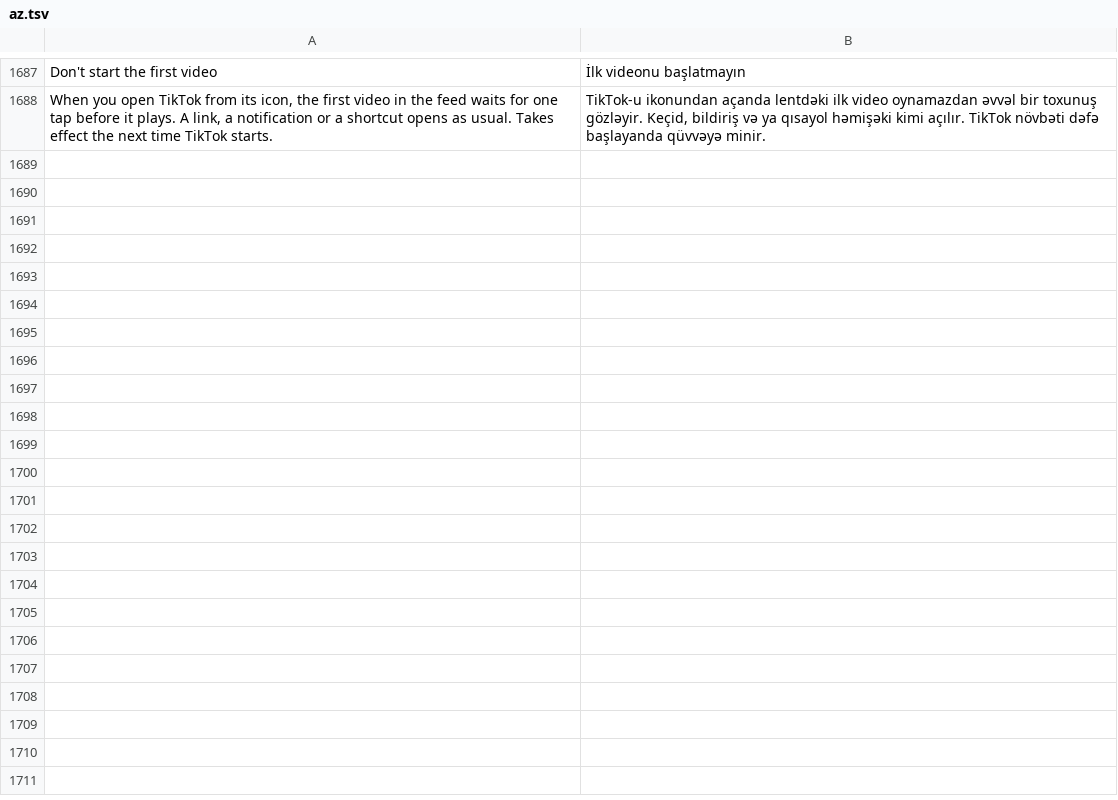
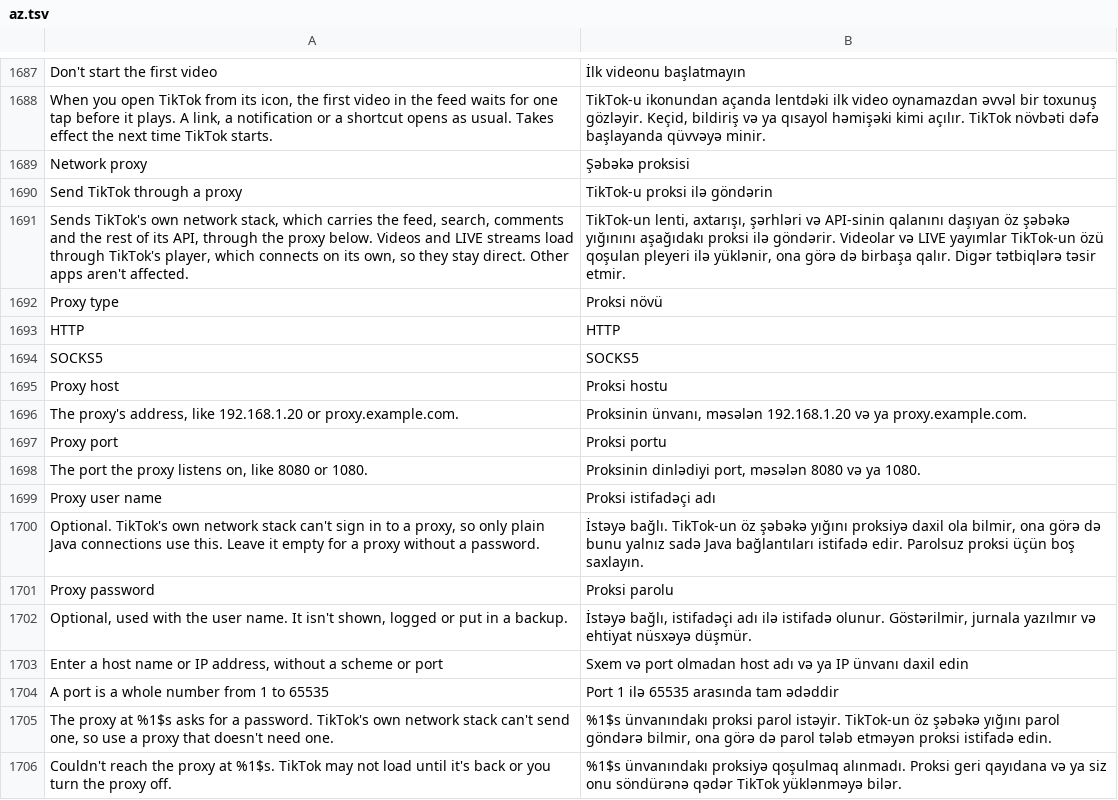
Before and after one commit to SA-SUJON/HushFeed, a TSV file: extensions/tiktok/src/main/l10n/az.tsv, drawn as a sheet; only a part is shown, gaps mark what is left out.

```diff
--- a/extensions/tiktok/src/main/l10n/az.tsv
+++ b/extensions/tiktok/src/main/l10n/az.tsv
@@ -1688 +1688,19 @@ Don't start the first video	İlk videonu başlatmayın
 When you open TikTok from its icon, the first video in the feed waits for one tap before it plays. A link, a notification or a shortcut opens as usual. Takes effect the next time TikTok starts.	TikTok-u ikonundan açanda lentdəki ilk video oynamazdan əvvəl bir toxunuş gözləyir. Keçid, bildiriş və ya qısayol həmişəki kimi açılır. TikTok növbəti dəfə başlayanda qüvvəyə minir.
+Network proxy	Şəbəkə proksisi
+Send TikTok through a proxy	TikTok-u proksi ilə göndərin
+Sends TikTok's own network stack, which carries the feed, search, comments and the rest of its API, through the proxy below. Videos and LIVE streams load through TikTok's player, which connects on its own, so they stay direct. Other apps aren't affected.	TikTok-un lenti, axtarışı, şərhləri və API-sinin qalanını daşıyan öz şəbəkə yığınını aşağıdakı proksi ilə göndərir. Videolar və LIVE yayımlar TikTok-un özü qoşulan pleyeri ilə yüklənir, ona görə də birbaşa qalır. Digər tətbiqlərə təsir etmir.
+Proxy type	Proksi növü
+HTTP	HTTP
+SOCKS5	SOCKS5
+Proxy host	Proksi hostu
+The proxy's address, like 192.168.1.20 or proxy.example.com.	Proksinin ünvanı, məsələn 192.168.1.20 və ya proxy.example.com.
+Proxy port	Proksi portu
+The port the proxy listens on, like 8080 or 1080.	Proksinin dinlədiyi port, məsələn 8080 və ya 1080.
+Proxy user name	Proksi istifadəçi adı
+Optional. TikTok's own network stack can't sign in to a proxy, so only plain Java connections use this. Leave it empty for a proxy without a password.	İstəyə bağlı. TikTok-un öz şəbəkə yığını proksiyə daxil ola bilmir, ona görə də bunu yalnız sadə Java bağlantıları istifadə edir. Parolsuz proksi üçün boş saxlayın.
+Proxy password	Proksi parolu
+Optional, used with the user name. It isn't shown, logged or put in a backup.	İstəyə bağlı, istifadəçi adı ilə istifadə olunur. Göstərilmir, jurnala yazılmır və ehtiyat nüsxəyə düşmür.
+Enter a host name or IP address, without a scheme or port	Sxem və port olmadan host adı və ya IP ünvanı daxil edin
+A port is a whole number from 1 to 65535	Port 1 ilə 65535 arasında tam ədəddir
+The proxy at %1$s asks for a password. TikTok's own network stack can't send one, so use a proxy that doesn't need one.	%1$s ünvanındakı proksi parol istəyir. TikTok-un öz şəbəkə yığını parol göndərə bilmir, ona görə də parol tələb etməyən proksi istifadə edin.
+Couldn't reach the proxy at %1$s. TikTok may not load until it's back or you turn the proxy off.	%1$s ünvanındakı proksiyə qoşulmaq alınmadı. Proksi geri qayıdana və ya siz onu söndürənə qədər TikTok yüklənməyə bilər.
```
Also changed, not shown: extensions/tiktok/src/main/l10n/de.tsv, extensions/tiktok/src/main/l10n/es.tsv, 19 other files.
